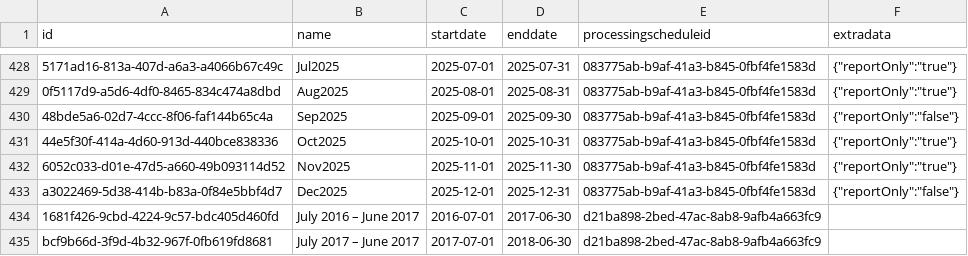
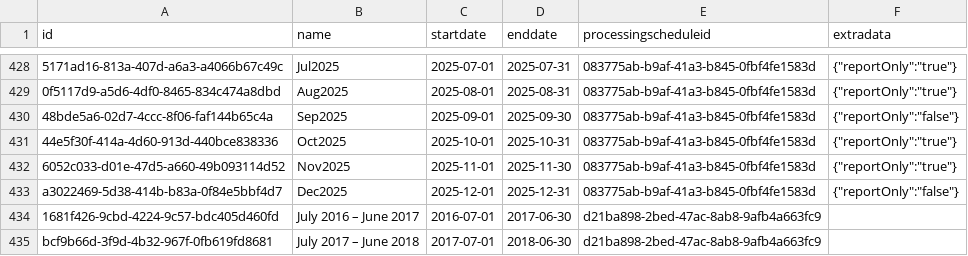
Before and after one commit to OpenLMIS/openlmis-referencedata, a CSV file: src/main/resources/db/demo-data/referencedata.processing_periods.csv, drawn as a sheet; only a part is shown, gaps mark what is left out.

Commit message:
Modify processing periods demo data

```diff
--- a/src/main/resources/db/demo-data/referencedata.processing_periods.csv
+++ b/src/main/resources/db/demo-data/referencedata.processing_periods.csv
@@ -434,2 +434,2 @@ a3022469-5d38-414b-b83a-0f84e5bbf4d7,Dec2025,2025-12-01,2025-12-31,083775ab-b9af
 1681f426-9cbd-4224-9c57-bdc405d460fd,July 2016 – June 2017,2016-07-01,2017-06-30,d21ba898-2bed-47ac-8ab8-9afb4a663fc9,
-bcf9b66d-3f9d-4b32-967f-0fb619fd8681,July 2017 – June 2017,2017-07-01,2018-06-30,d21ba898-2bed-47ac-8ab8-9afb4a663fc9,
+bcf9b66d-3f9d-4b32-967f-0fb619fd8681,July 2017 – June 2018,2017-07-01,2018-06-30,d21ba898-2bed-47ac-8ab8-9afb4a663fc9,
```
